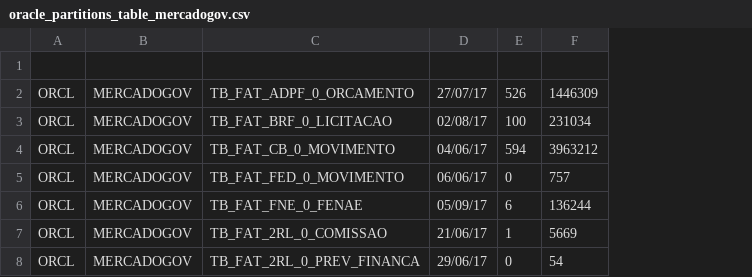
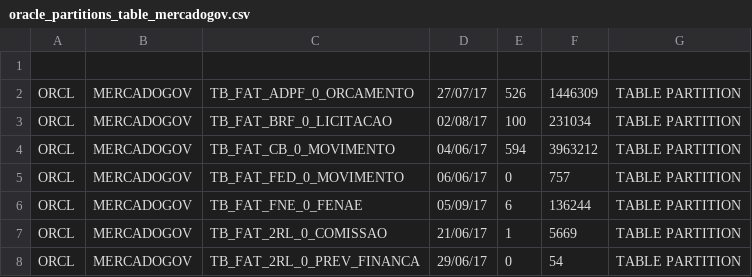
Before and after one commit to majelafortes/mgage-redpill-migration-inventory, a CSV file: oracle_partitions_table_mercadogov.csv, drawn as a sheet; the diff names each change by its address in the sheet, - before the commit and + after, or states it on an @@ line.

Commit message:
oracle_table_mercadogov.log

```diff
--- a/oracle_partitions_table_mercadogov.csv
+++ b/oracle_partitions_table_mercadogov.csv
+column G, rows 2-8: all TABLE PARTITION
```
Also changed, not shown: oracle_table_mercadogov.csv, 3 other files.
